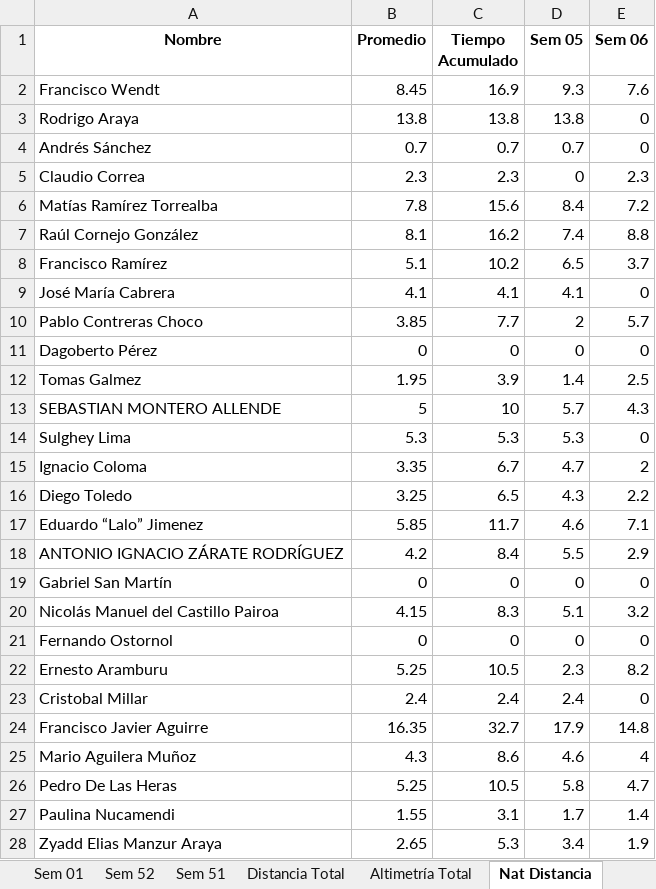
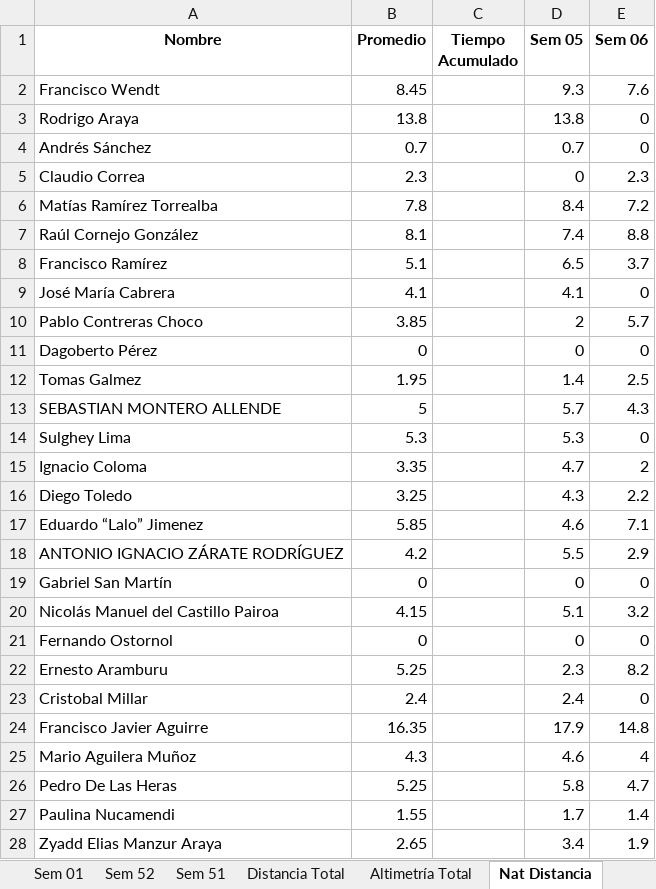
Before and after one commit to dagoperezh-lgtm/athlos-360-app, an Excel workbook: 06 Sem (tst).xlsx, sheet Nat Distancia, drawn as a sheet; only a part is shown; values as stored, in another font and other column widths than the file's, no borders; the diff covers the shown part only; the diff names each change by its address in the sheet, - before the commit and + after, or states it on an @@ line.

```diff
--- a/06 Sem (tst).xlsx (sheet Nat Distancia)
+++ b/06 Sem (tst).xlsx (sheet Nat Distancia)
-C2 (Tiempo Acumulado): 16.9
+C2 (Tiempo Acumulado): (empty)
-C3 (Tiempo Acumulado): 13.8
+C3 (Tiempo Acumulado): (empty)
-C4 (Tiempo Acumulado): 0.7
+C4 (Tiempo Acumulado): (empty)
-C5 (Tiempo Acumulado): 2.3
+C5 (Tiempo Acumulado): (empty)
-C6 (Tiempo Acumulado): 15.6
+C6 (Tiempo Acumulado): (empty)
-C7 (Tiempo Acumulado): 16.2
+C7 (Tiempo Acumulado): (empty)
-C8 (Tiempo Acumulado): 10.2
+C8 (Tiempo Acumulado): (empty)
-C9 (Tiempo Acumulado): 4.1
+C9 (Tiempo Acumulado): (empty)
-C10 (Tiempo Acumulado): 7.7
+C10 (Tiempo Acumulado): (empty)
-C11 (Tiempo Acumulado): 0
+C11 (Tiempo Acumulado): (empty)
-C12 (Tiempo Acumulado): 3.9
+C12 (Tiempo Acumulado): (empty)
-C13 (Tiempo Acumulado): 10
+C13 (Tiempo Acumulado): (empty)
-C14 (Tiempo Acumulado): 5.3
+C14 (Tiempo Acumulado): (empty)
-C15 (Tiempo Acumulado): 6.7
+C15 (Tiempo Acumulado): (empty)
-C16 (Tiempo Acumulado): 6.5
+C16 (Tiempo Acumulado): (empty)
-C17 (Tiempo Acumulado): 11.7
+C17 (Tiempo Acumulado): (empty)
-C18 (Tiempo Acumulado): 8.4
+C18 (Tiempo Acumulado): (empty)
-C19 (Tiempo Acumulado): 0
+C19 (Tiempo Acumulado): (empty)
-C20 (Tiempo Acumulado): 8.3
+C20 (Tiempo Acumulado): (empty)
-C21 (Tiempo Acumulado): 0
+C21 (Tiempo Acumulado): (empty)
-C22 (Tiempo Acumulado): 10.5
+C22 (Tiempo Acumulado): (empty)
-C23 (Tiempo Acumulado): 2.4
+C23 (Tiempo Acumulado): (empty)
-C24 (Tiempo Acumulado): 32.7
+C24 (Tiempo Acumulado): (empty)
-C25 (Tiempo Acumulado): 8.6
+C25 (Tiempo Acumulado): (empty)
-C26 (Tiempo Acumulado): 10.5
+C26 (Tiempo Acumulado): (empty)
-C27 (Tiempo Acumulado): 3.1
+C27 (Tiempo Acumulado): (empty)
-C28 (Tiempo Acumulado): 5.3
+C28 (Tiempo Acumulado): (empty)
```
Also changed, not shown: 29 edited cells elsewhere in this sheet, sheet Tiempo Total, sheet Trote, sheet Natación, sheet Ciclismo, sheet CV, sheet Ciclismo Desnivel, 6 more sheets.
